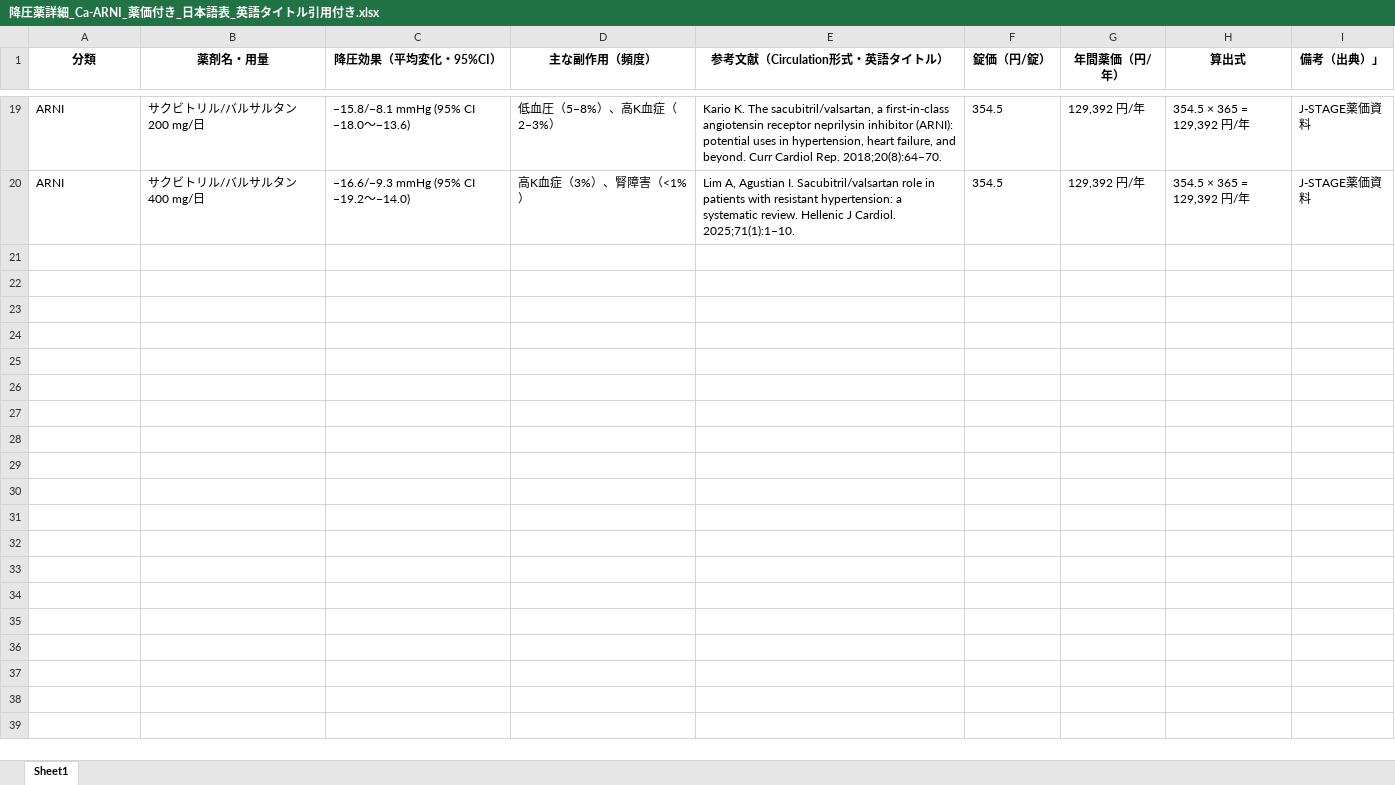
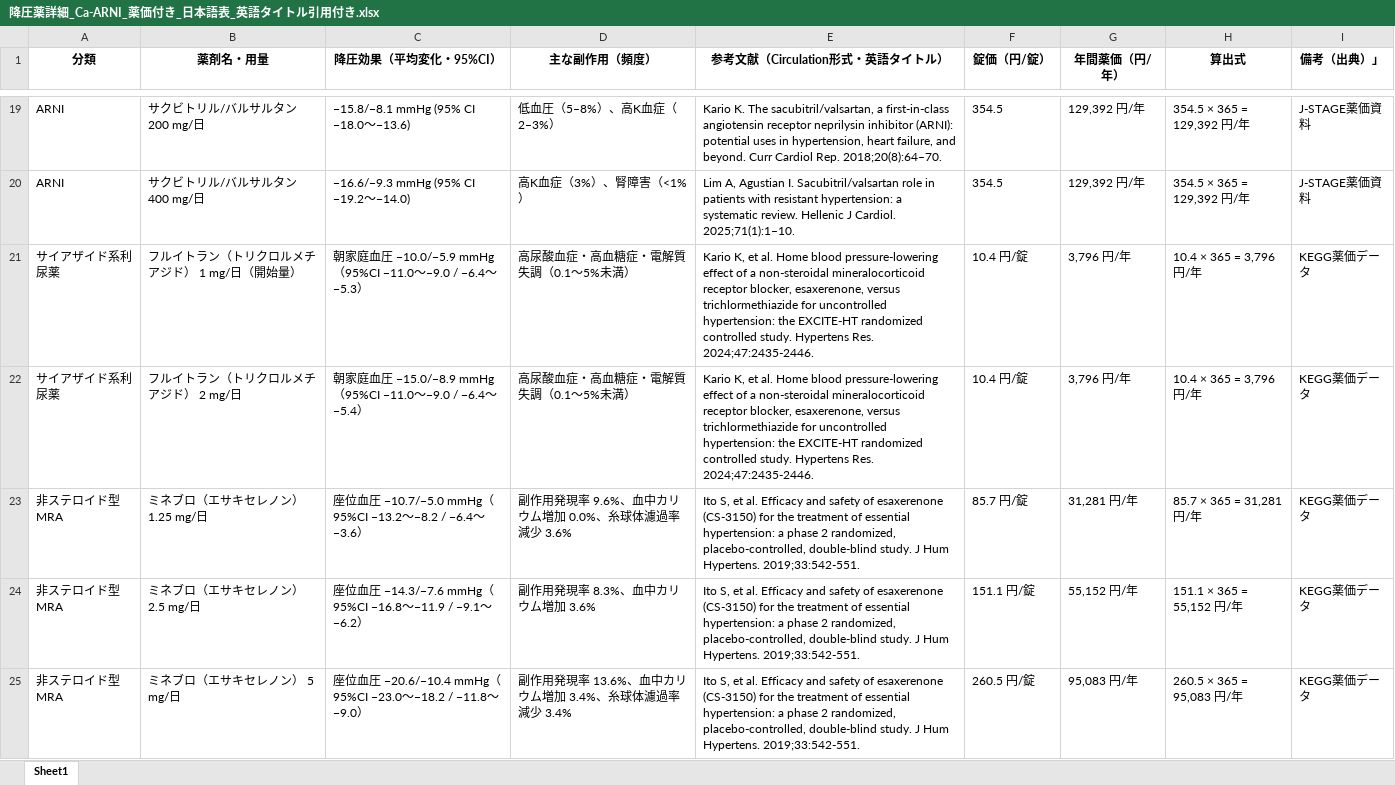
Before and after one commit to yasuhitokawagoe/japan-cvd-risk-simulator-meds, an Excel workbook: 降圧薬詳細_Ca-ARNI_薬価付き_日本語表_英語タイトル引用付き.xlsx, sheet Sheet1, drawn as a sheet; only a part is shown, gaps mark what is left out; values as stored, in another font and other column widths than the file's, no borders; the diff names each change by its address in the sheet, - before the commit and + after, or states it on an @@ line.

```diff
--- a/降圧薬詳細_Ca-ARNI_薬価付き_日本語表_英語タイトル引用付き.xlsx (sheet Sheet1)
+++ b/降圧薬詳細_Ca-ARNI_薬価付き_日本語表_英語タイトル引用付き.xlsx (sheet Sheet1)
+row 21: サイアザイド系利尿薬 | フルイトラン（トリクロルメチアジド） 1 mg/日（開始量） | 朝家庭血圧 −10.0/−5.9 mmHg（95%CI −11.0〜−9.0 / −6.4〜−5.3） | 高尿酸血症・高血糖症・電解質失調（0.1〜5%未満） | Kario K, et al. Home blood pressure-lowering effect of a non-steroidal mineralocorticoid receptor blocker, esaxerenone, versus trichlormethiazide for uncontrolled hypertension: the EXCITE-HT randomized controlled study. Hypertens Res. 2024;47:2435-2446. | 10.4 円/錠 | 3,796 円/年 | 10.4 × 365 = 3,796 円/年 | KEGG薬価データ
+row 22: サイアザイド系利尿薬 | フルイトラン（トリクロルメチアジド） 2 mg/日 | 朝家庭血圧 −15.0/−8.9 mmHg（95%CI −11.0〜−9.0 / −6.4〜−5.4） | 高尿酸血症・高血糖症・電解質失調（0.1〜5%未満） | Kario K, et al. Home blood pressure-lowering effect of a non-steroidal mineralocorticoid receptor blocker, esaxerenone, versus trichlormethiazide for uncontrolled hypertension: the EXCITE-HT randomized controlled study. Hypertens Res. 2024;47:2435-2446. | 10.4 円/錠 | 3,796 円/年 | 10.4 × 365 = 3,796 円/年 | KEGG薬価データ
+row 23: 非ステロイド型MRA | ミネブロ（エサキセレノン） 1.25 mg/日 | 座位血圧 −10.7/−5.0 mmHg（95%CI −13.2〜−8.2 / −6.4〜−3.6） | 副作用発現率 9.6%、血中カリウム増加 0.0%、糸球体濾過率減少 3.6% | Ito S, et al. Efficacy and safety of esaxerenone (CS-3150) for the treatment of essential hypertension: a phase 2 randomized, placebo-controlled, double-blind study. J Hum Hypertens. 2019;33:542-551. | 85.7 円/錠 | 31,281 円/年 | 85.7 × 365 = 31,281 円/年 | KEGG薬価データ
+row 24: 非ステロイド型MRA | ミネブロ（エサキセレノン） 2.5 mg/日 | 座位血圧 −14.3/−7.6 mmHg（95%CI −16.8〜−11.9 / −9.1〜−6.2） | 副作用発現率 8.3%、血中カリウム増加 3.6% | Ito S, et al. Efficacy and safety of esaxerenone (CS-3150) for the treatment of essential hypertension: a phase 2 randomized, placebo-controlled, double-blind study. J Hum Hypertens. 2019;33:542-551. | 151.1 円/錠 | 55,152 円/年 | 151.1 × 365 = 55,152 円/年 | KEGG薬価データ
+row 25: 非ステロイド型MRA | ミネブロ（エサキセレノン） 5 mg/日 | 座位血圧 −20.6/−10.4 mmHg（95%CI −23.0〜−18.2 / −11.8〜−9.0） | 副作用発現率 13.6%、血中カリウム増加 3.4%、糸球体濾過率減少 3.4% | Ito S, et al. Efficacy and safety of esaxerenone (CS-3150) for the treatment of essential hypertension: a phase 2 randomized, placebo-controlled, double-blind study. J Hum Hypertens. 2019;33:542-551. | 260.5 円/錠 | 95,083 円/年 | 260.5 × 365 = 95,083 円/年 | KEGG薬価データ
```
Also changed, not shown: LDL_HbA1c_用量別_薬価付き_日本語表_英語タイトル引用付き.xlsx.
